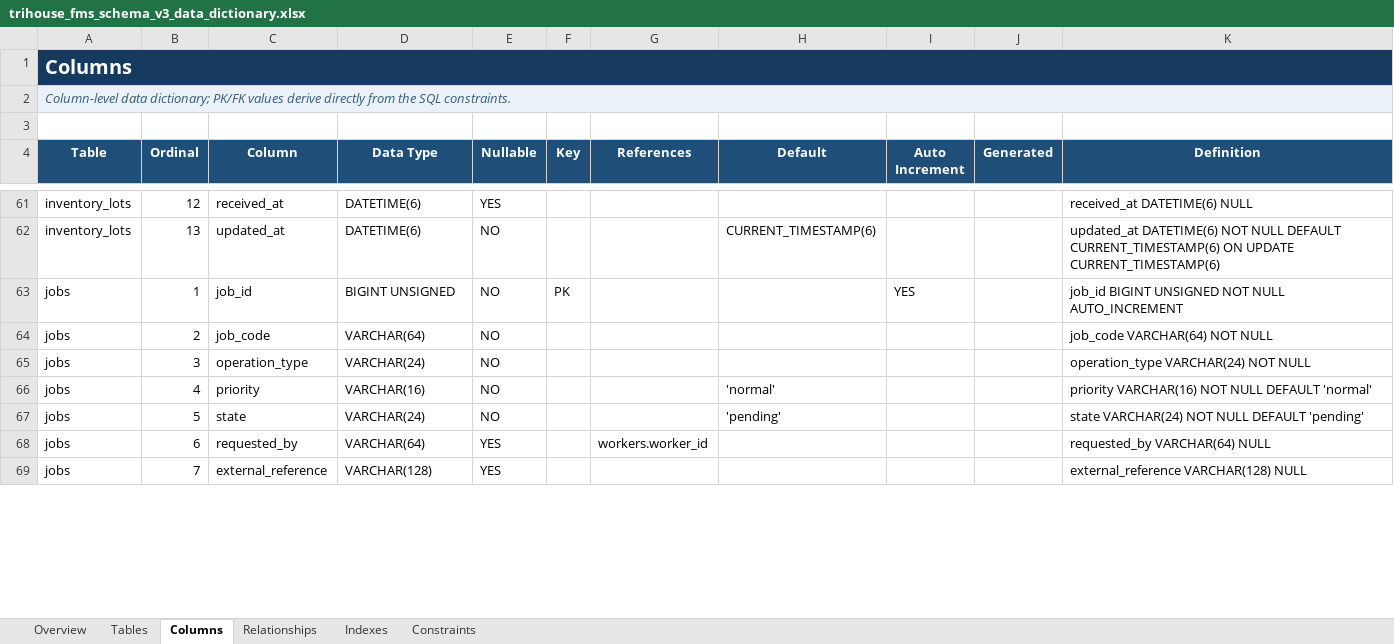
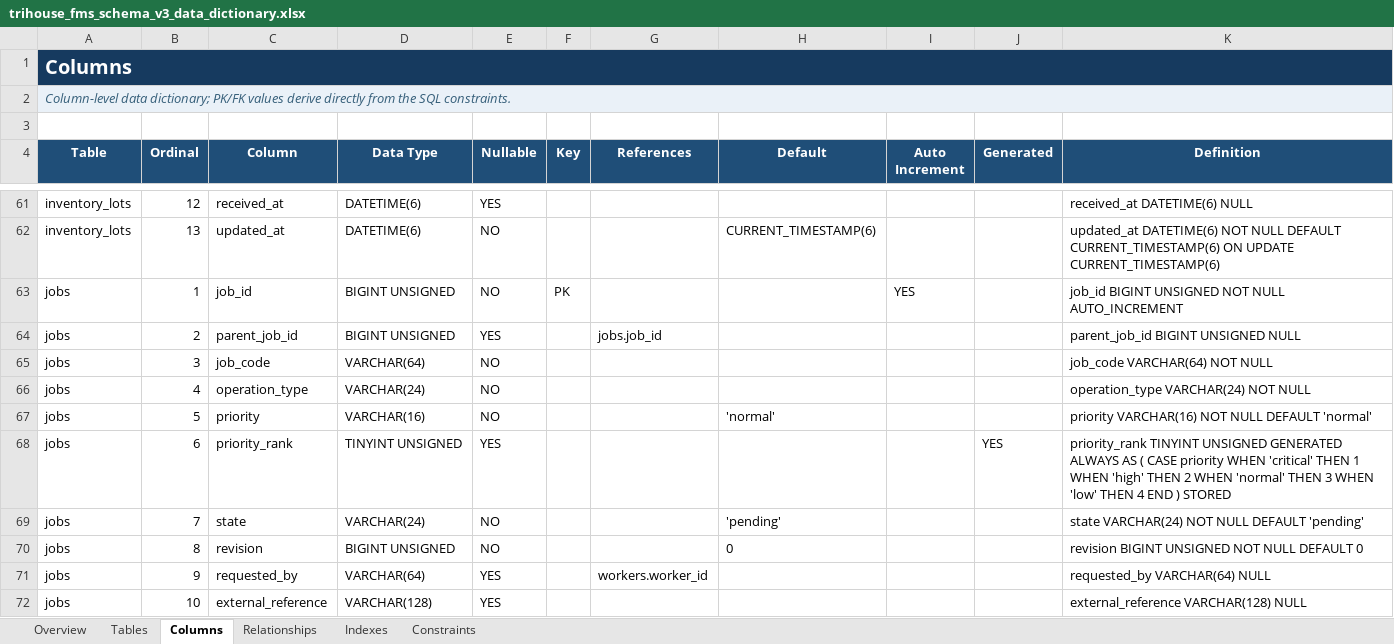
Before and after one commit to dadaru7887/Trihouse, an Excel workbook: docs/db_schema/trihouse_fms_schema_v3_data_dictionary.xlsx, sheet Columns, drawn as a sheet; only a part is shown, gaps mark what is left out; values as stored, in another font and other column widths than the file's, no borders; table styles not drawn; addresses are those after the commit; the diff covers the shown part only; the diff names each change by its address in the sheet, - before the commit and + after, or states it on an @@ line.

```diff
--- a/docs/db_schema/trihouse_fms_schema_v3_data_dictionary.xlsx (sheet Columns)
+++ b/docs/db_schema/trihouse_fms_schema_v3_data_dictionary.xlsx (sheet Columns)
+row 64: jobs | 2 | parent_job_id | BIGINT UNSIGNED | YES |  | jobs.job_id |  |  |  | parent_job_id BIGINT UNSIGNED NULL
-B65 (Ordinal): 2
+B65 (Ordinal): 3
-B66 (Ordinal): 3
+B66 (Ordinal): 4
-B67 (Ordinal): 4
+B67 (Ordinal): 5
+row 68: jobs | 6 | priority_rank | TINYINT UNSIGNED | YES |  |  |  |  | YES | priority_rank TINYINT UNSIGNED GENERATED ALWAYS AS ( CASE priority WHEN 'critical' THEN 1 WHEN 'high' THEN 2 WHEN 'normal' THEN 3 WHEN 'low' THEN 4 END ) STORED
-B69 (Ordinal): 5
+B69 (Ordinal): 7
+row 70: jobs | 8 | revision | BIGINT UNSIGNED | NO |  |  | 0 |  |  | revision BIGINT UNSIGNED NOT NULL DEFAULT 0
-B71 (Ordinal): 6
+B71 (Ordinal): 9
-B72 (Ordinal): 7
+B72 (Ordinal): 10
```
Also changed, not shown: 7 added rows and 45 edited cells elsewhere in this sheet, sheet Indexes, sheet Relationships, sheet Constraints, sheet Tables, sheet Overview, 1 other file.
